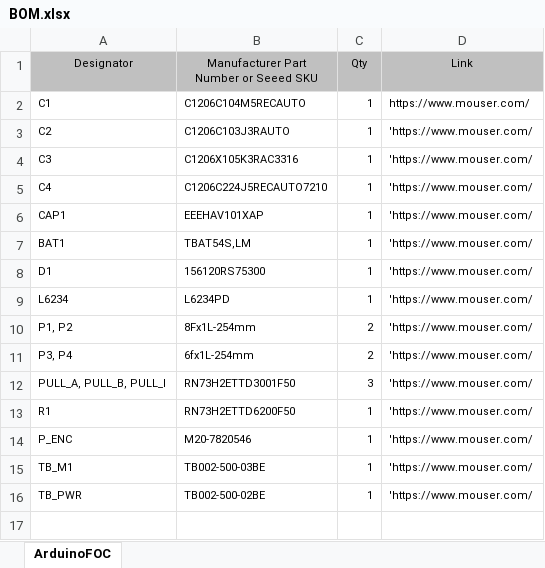
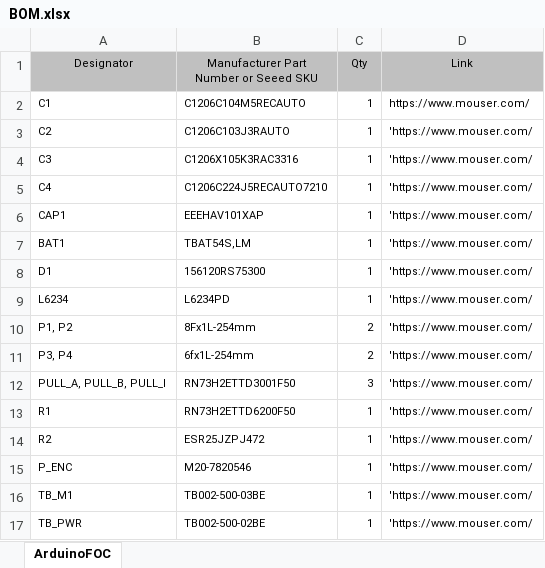
Before and after one commit to askuric/askuric.github.io, an Excel workbook: assets/docs/SimpleFOCShieldV1.3/BOM.xlsx, sheet ArduinoFOC, drawn as a sheet; values as stored, in another font and other column widths than the file's, no borders; the diff names each change by its address in the sheet, - before the commit and + after, or states it on an @@ line.

Commit message:
FIX missing BOM entry

```diff
--- a/assets/docs/SimpleFOCShieldV1.3/BOM.xlsx (sheet ArduinoFOC)
+++ b/assets/docs/SimpleFOCShieldV1.3/BOM.xlsx (sheet ArduinoFOC)
+row 14: R2 | ESR25JZPJ472 | 1 | 'https://www.mouser.com/
```
